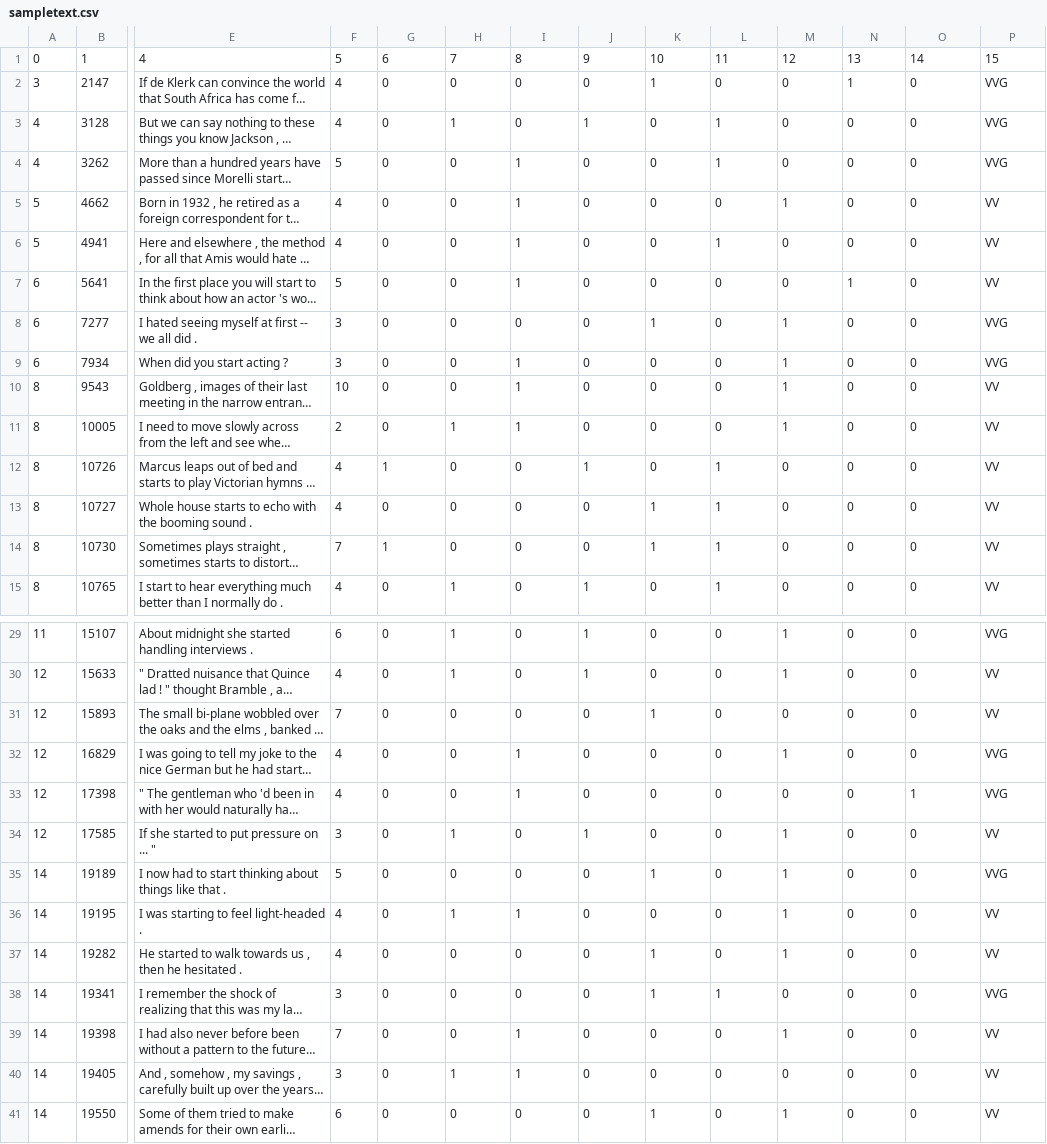
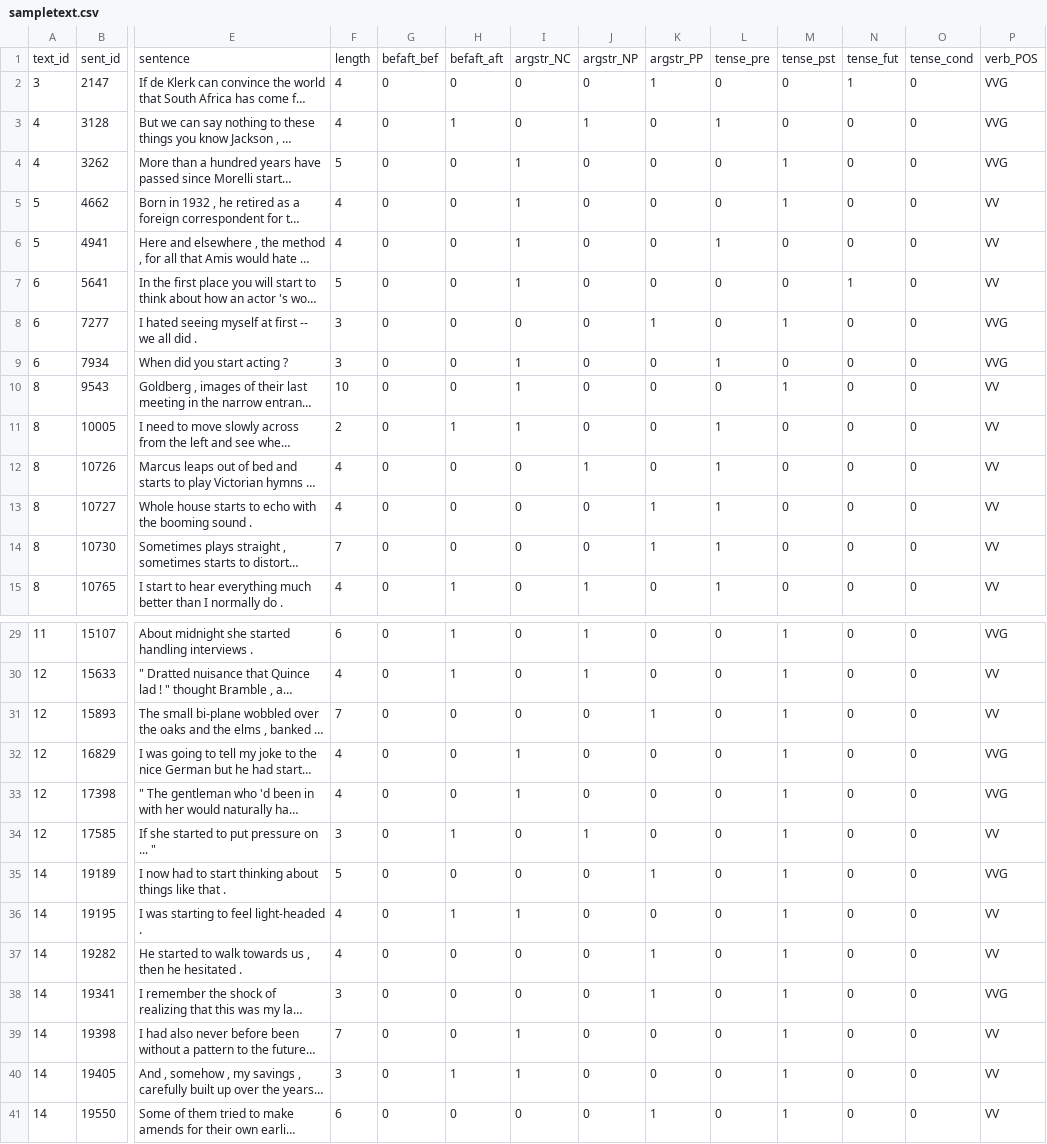
Before and after one commit to albertlleo/final_project_semantics, a CSV file: sampletext.csv, drawn as a sheet; only a part is shown, gaps mark what is left out; long unchanged cells end in …; removed rows and columns are numbered as before the commit, all else as after; rows hold the shown columns only; the diff covers the shown part only; the diff names each change by its address in the sheet, - before the commit and + after, or states it on an @@ line.

Commit message:
Help check errors in data extraction!

```diff
--- a/sampletext.csv
+++ b/sampletext.csv
-row 1: 0 | 1 | 4 | 5 | 6 | 7 | 8 | 9 | 10 | 11 | 12 | 13 | 14 | 15
+row 1: text_id | sent_id | sentence | length | befaft_bef | befaft_aft | argstr_NC | argstr_NP | argstr_PP | tense_pre | tense_pst | tense_fut | tense_cond | verb_POS
-L4: 1
+L4: 0
-M4: 0
+M4: 1
-L9: 0
+L9: 1
-M9: 1
+M9: 0
-L11: 0
+L11: 1
-M11: 1
+M11: 0
-G12: 1
+G12: 0
-G14: 1
+G14: 0
-M31: 0
+M31: 1
-M33: 0
+M33: 1
-O33: 1
+O33: 0
-L38: 1
+L38: 0
-M38: 0
+M38: 1
-M40: 0
+M40: 1
```
Also changed, not shown: 33 edited cells elsewhere in this file.
